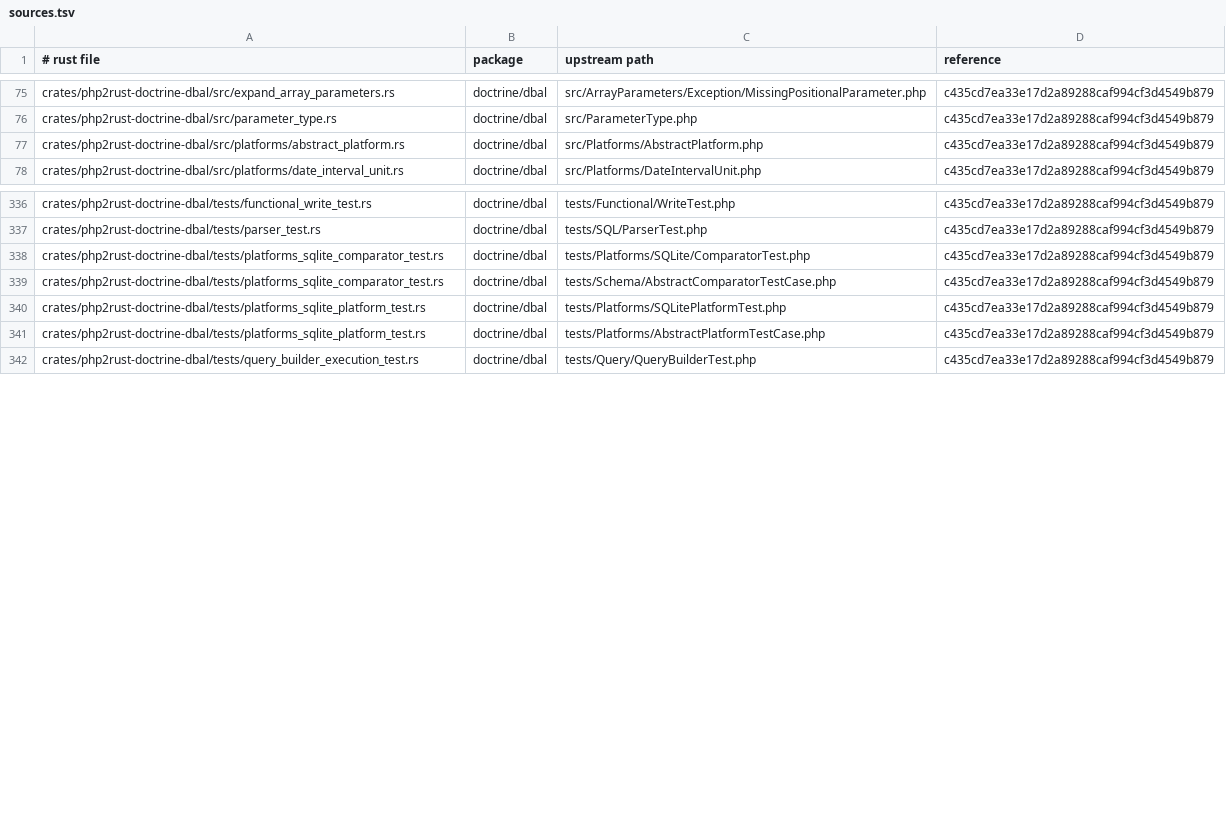
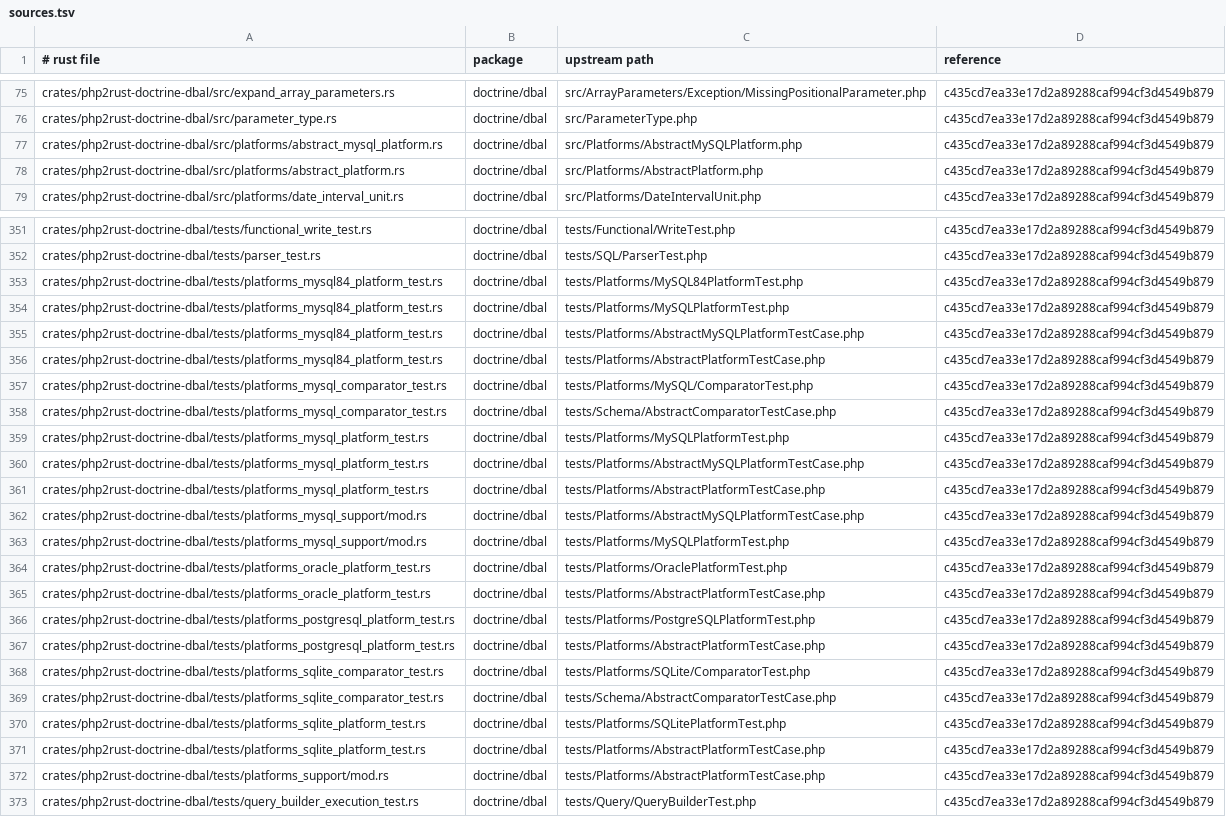
Before and after one commit to D-Nations/php2rust-doctrine-dbal, a TSV file: parity/sources.tsv, drawn as a sheet; only a part is shown, gaps mark what is left out; the diff covers the shown part only; the diff names each change by its address in the sheet, - before the commit and + after, or states it on an @@ line.

```diff
--- a/parity/sources.tsv
+++ b/parity/sources.tsv
+row 77: crates/php2rust-doctrine-dbal/src/platforms/abstract_mysql_platform.rs | doctrine/dbal | src/Platforms/AbstractMySQLPlatform.php | c435cd7ea33e17d2a89288caf994cf3d4549b879
+row 353: crates/php2rust-doctrine-dbal/tests/platforms_mysql84_platform_test.rs | doctrine/dbal | tests/Platforms/MySQL84PlatformTest.php | c435cd7ea33e17d2a89288caf994cf3d4549b879
+row 354: crates/php2rust-doctrine-dbal/tests/platforms_mysql84_platform_test.rs | doctrine/dbal | tests/Platforms/MySQLPlatformTest.php | c435cd7ea33e17d2a89288caf994cf3d4549b879
+row 355: crates/php2rust-doctrine-dbal/tests/platforms_mysql84_platform_test.rs | doctrine/dbal | tests/Platforms/AbstractMySQLPlatformTestCase.php | c435cd7ea33e17d2a89288caf994cf3d4549b879
+row 356: crates/php2rust-doctrine-dbal/tests/platforms_mysql84_platform_test.rs | doctrine/dbal | tests/Platforms/AbstractPlatformTestCase.php | c435cd7ea33e17d2a89288caf994cf3d4549b879
+row 357: crates/php2rust-doctrine-dbal/tests/platforms_mysql_comparator_test.rs | doctrine/dbal | tests/Platforms/MySQL/ComparatorTest.php | c435cd7ea33e17d2a89288caf994cf3d4549b879
+row 358: crates/php2rust-doctrine-dbal/tests/platforms_mysql_comparator_test.rs | doctrine/dbal | tests/Schema/AbstractComparatorTestCase.php | c435cd7ea33e17d2a89288caf994cf3d4549b879
+row 359: crates/php2rust-doctrine-dbal/tests/platforms_mysql_platform_test.rs | doctrine/dbal | tests/Platforms/MySQLPlatformTest.php | c435cd7ea33e17d2a89288caf994cf3d4549b879
+row 360: crates/php2rust-doctrine-dbal/tests/platforms_mysql_platform_test.rs | doctrine/dbal | tests/Platforms/AbstractMySQLPlatformTestCase.php | c435cd7ea33e17d2a89288caf994cf3d4549b879
+row 361: crates/php2rust-doctrine-dbal/tests/platforms_mysql_platform_test.rs | doctrine/dbal | tests/Platforms/AbstractPlatformTestCase.php | c435cd7ea33e17d2a89288caf994cf3d4549b879
+row 362: crates/php2rust-doctrine-dbal/tests/platforms_mysql_support/mod.rs | doctrine/dbal | tests/Platforms/AbstractMySQLPlatformTestCase.php | c435cd7ea33e17d2a89288caf994cf3d4549b879
+row 363: crates/php2rust-doctrine-dbal/tests/platforms_mysql_support/mod.rs | doctrine/dbal | tests/Platforms/MySQLPlatformTest.php | c435cd7ea33e17d2a89288caf994cf3d4549b879
+row 364: crates/php2rust-doctrine-dbal/tests/platforms_oracle_platform_test.rs | doctrine/dbal | tests/Platforms/OraclePlatformTest.php | c435cd7ea33e17d2a89288caf994cf3d4549b879
+row 365: crates/php2rust-doctrine-dbal/tests/platforms_oracle_platform_test.rs | doctrine/dbal | tests/Platforms/AbstractPlatformTestCase.php | c435cd7ea33e17d2a89288caf994cf3d4549b879
+row 366: crates/php2rust-doctrine-dbal/tests/platforms_postgresql_platform_test.rs | doctrine/dbal | tests/Platforms/PostgreSQLPlatformTest.php | c435cd7ea33e17d2a89288caf994cf3d4549b879
+row 367: crates/php2rust-doctrine-dbal/tests/platforms_postgresql_platform_test.rs | doctrine/dbal | tests/Platforms/AbstractPlatformTestCase.php | c435cd7ea33e17d2a89288caf994cf3d4549b879
+row 372: crates/php2rust-doctrine-dbal/tests/platforms_support/mod.rs | doctrine/dbal | tests/Platforms/AbstractPlatformTestCase.php | c435cd7ea33e17d2a89288caf994cf3d4549b879
```
Also changed, not shown: 14 added rows elsewhere in this file, parity/classes/doctrine/dbal.tsv, 12 other files.
